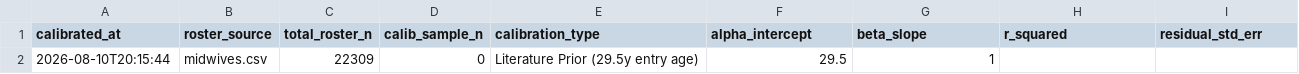
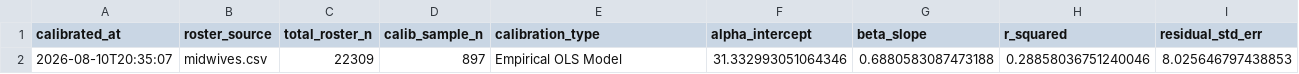
Before and after one commit to mufflyt/midwifery, a CSV file: artifacts/amcb_age_calibration_provenance.csv, drawn as a sheet; removed rows and columns are numbered as before the commit, all else as after; the diff names each change by its address in the sheet, - before the commit and + after, or states it on an @@ line.

Commit message:
Execute state nursing license age enrichment and calibrate cohort age model

```diff
--- a/artifacts/amcb_age_calibration_provenance.csv
+++ b/artifacts/amcb_age_calibration_provenance.csv
-row 2: 2026-08-10T20:15:44 | midwives.csv | 22309 | 0 | Literature Prior (29.5y entry age) | 29.5 | 1
+row 2: 2026-08-10T20:35:07 | midwives.csv | 22309 | 897 | Empirical OLS Model | 31.332993051064346 | 0.6880583087473188 | 0.28858036751240046 | 8.025646797438853
```
Also changed, not shown: 5 other files.
